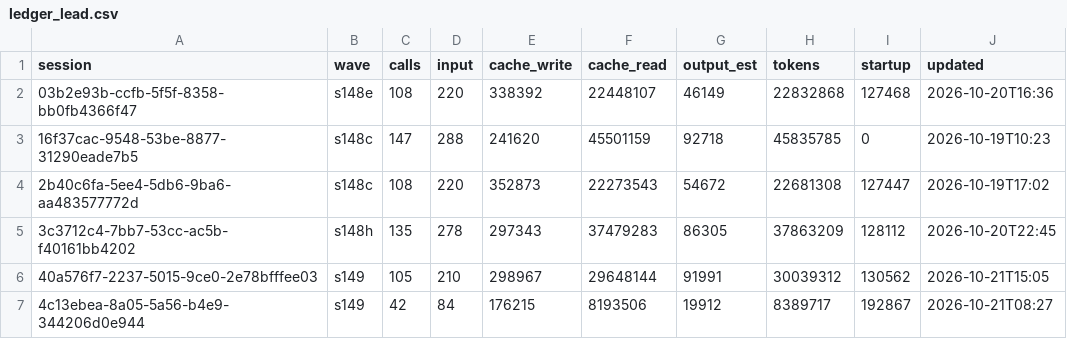
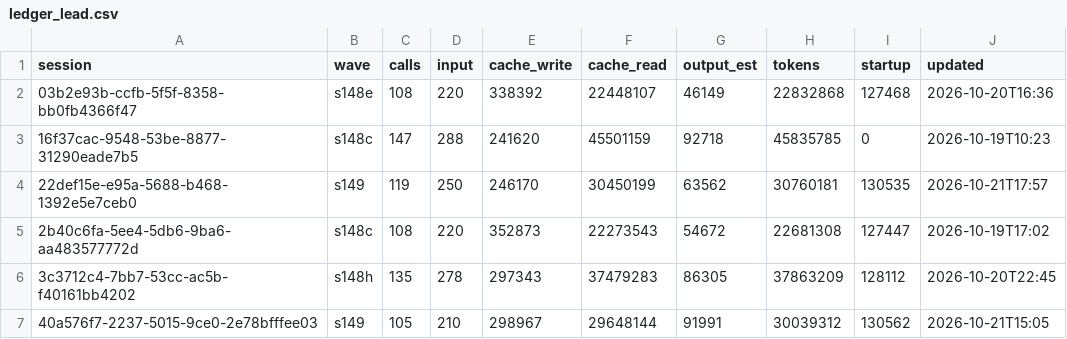
Before and after one commit to DrSaturnn/Step2Haki, a CSV file: workspace/repair/efficiency/ledger_lead.csv, drawn as a sheet; only a part is shown; the shorter side is filled out with more unchanged rows.

```diff
--- a/workspace/repair/efficiency/ledger_lead.csv
+++ b/workspace/repair/efficiency/ledger_lead.csv
@@ -3,2 +3,3 @@ session,wave,calls,input,cache_write,cache_read,output_est,tokens,startup,update
 16f37cac-9548-53be-8877-31290eade7b5,s148c,147,288,241620,45501159,92718,45835785,0,2026-10-19T10:23
+22def15e-e95a-5688-b468-1392e5e7ceb0,s149,119,250,246170,30450199,63562,30760181,130535,2026-10-21T17:57
 2b40c6fa-5ee4-5db6-9ba6-aa483577772d,s148c,108,220,352873,22273543,54672,22681308,127447,2026-10-19T17:02
```
Also changed, not shown: workspace/repair/efficiency/ledger_spine.csv, 3 other files.
